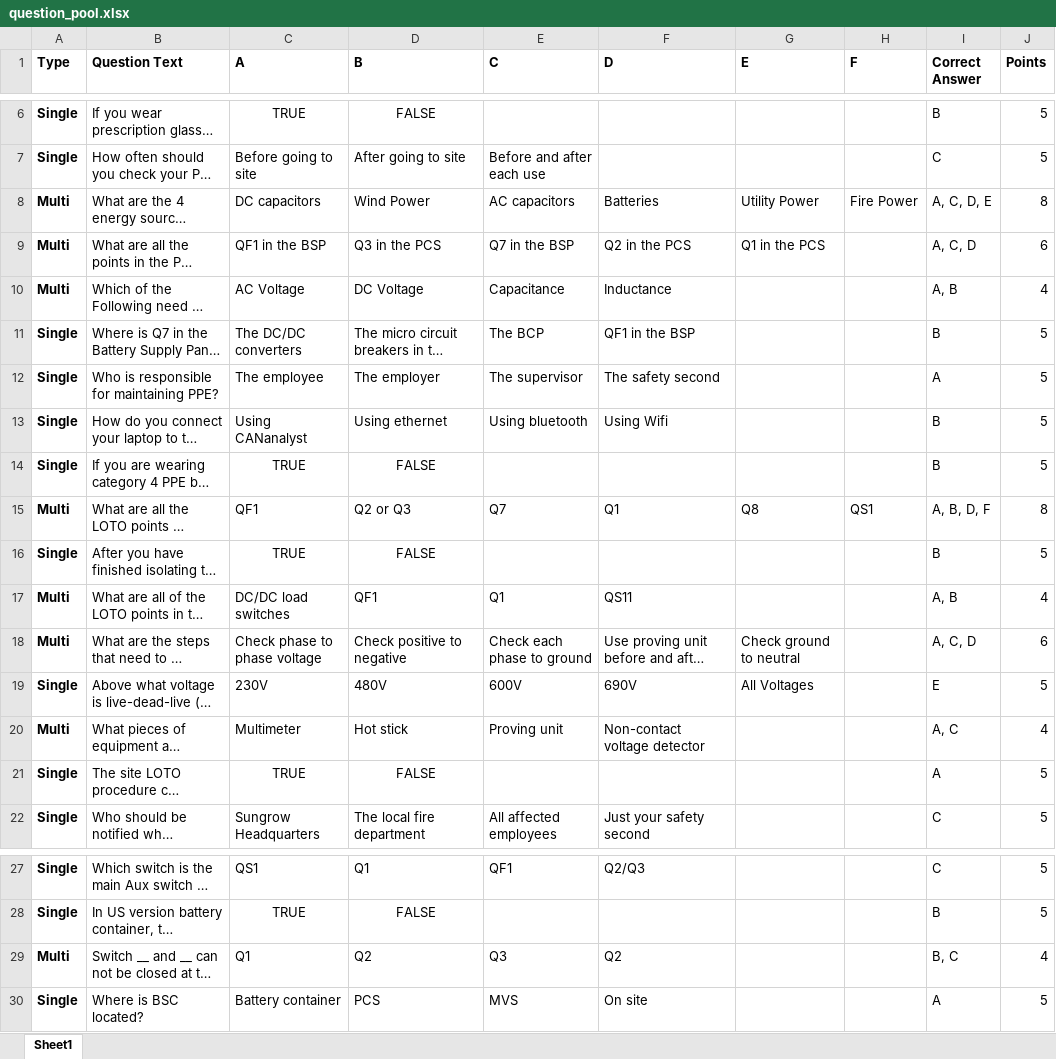
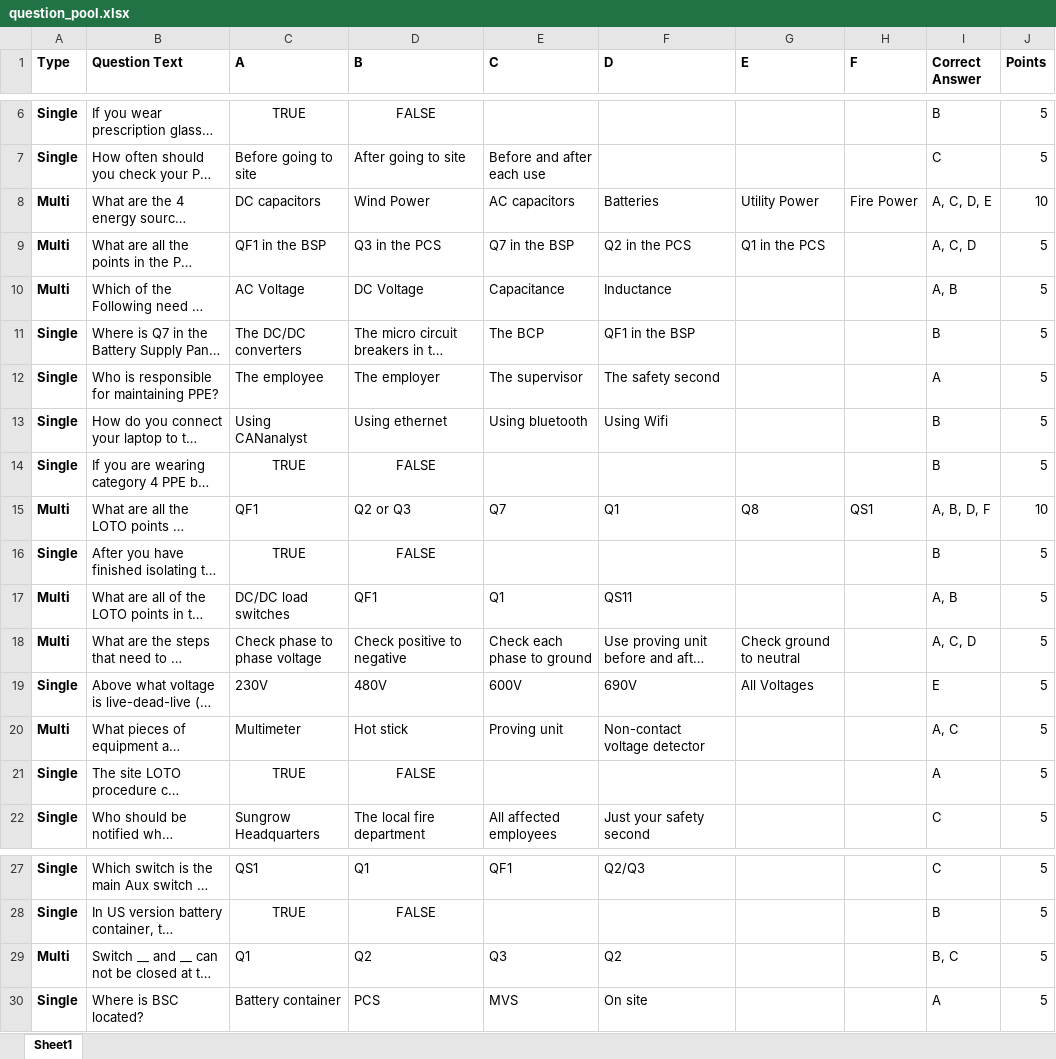
Before and after one commit to BowenHe1/Sungrow-Quiz-App, an Excel workbook: question_pool.xlsx, sheet Sheet1, drawn as a sheet; only a part is shown, gaps mark what is left out; long unchanged cells end in …; values as stored, in another font and other column widths than the file's, no borders; the diff names each change by its address in the sheet, - before the commit and + after, or states it on an @@ line.

Commit message:
Update question pool for PT1.0-CSP-Safety

```diff
--- a/question_pool.xlsx (sheet Sheet1)
+++ b/question_pool.xlsx (sheet Sheet1)
-J8 (Points): 8
+J8 (Points): 10
-J9 (Points): 6
+J9 (Points): 5
-J10 (Points): 4
+J10 (Points): 5
-J15 (Points): 8
+J15 (Points): 10
-J17 (Points): 4
+J17 (Points): 5
-J18 (Points): 6
+J18 (Points): 5
-J20 (Points): 4
+J20 (Points): 5
-J29 (Points): 4
+J29 (Points): 5
```
